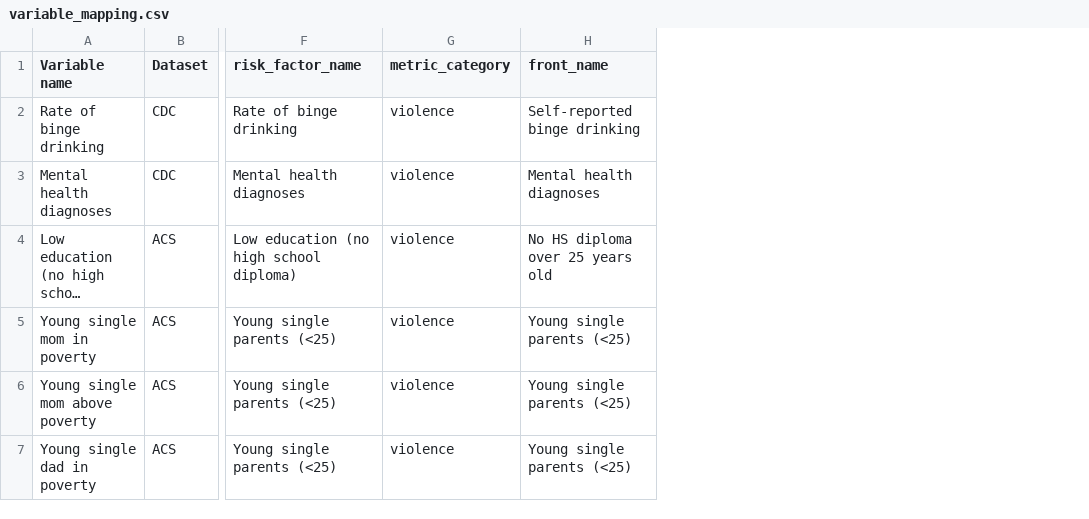
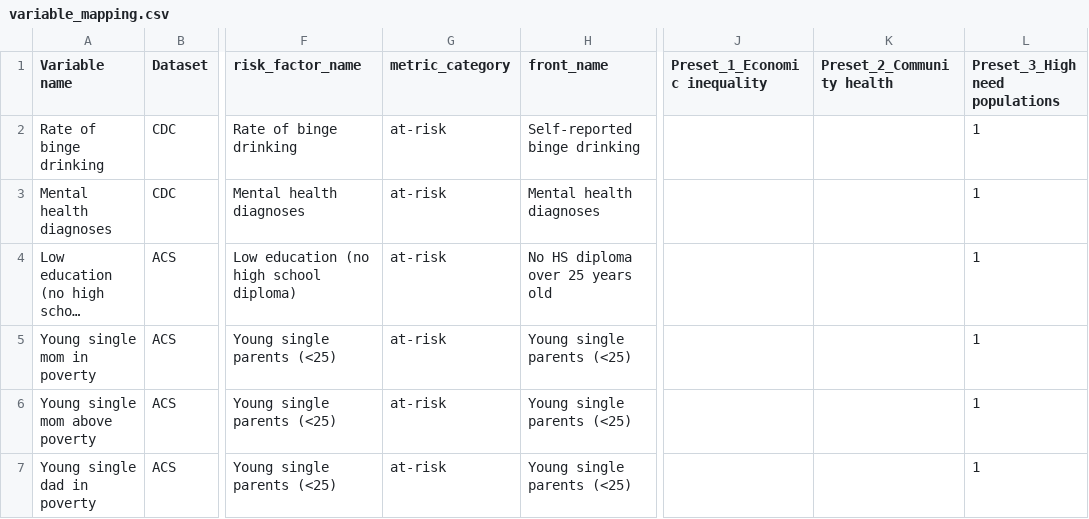
Before and after one commit to gehami/general_risk_map, a CSV file: App and files/shiny_web_app/variable_mapping.csv, drawn as a sheet; only a part is shown, gaps mark what is left out; long unchanged cells end in …; the diff covers the shown part only; the diff names each change by its address in the sheet, - before the commit and + after, or states it on an @@ line.

Commit message:
added presets and renamed violence metric

```diff
--- a/App and files/shiny_web_app/variable_mapping.csv
+++ b/App and files/shiny_web_app/variable_mapping.csv
+column J (Preset_1_Economic inequality), empty
+column K (Preset_2_Community health), empty
+column L (Preset_3_High need populations), rows 2-7: all 1
-G2:G7 (metric_category): violence
+G2:G7 (metric_category): at-risk
```
Also changed, not shown: 1 added row and 3 edited cells elsewhere in this file, 8 other files.
